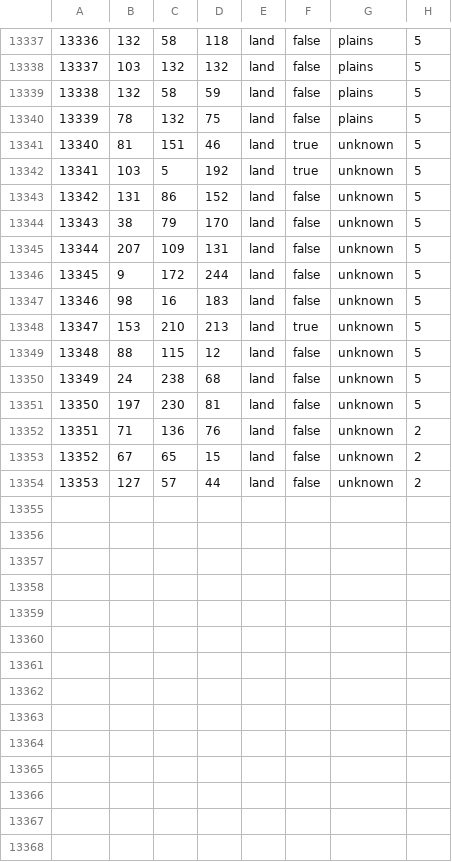
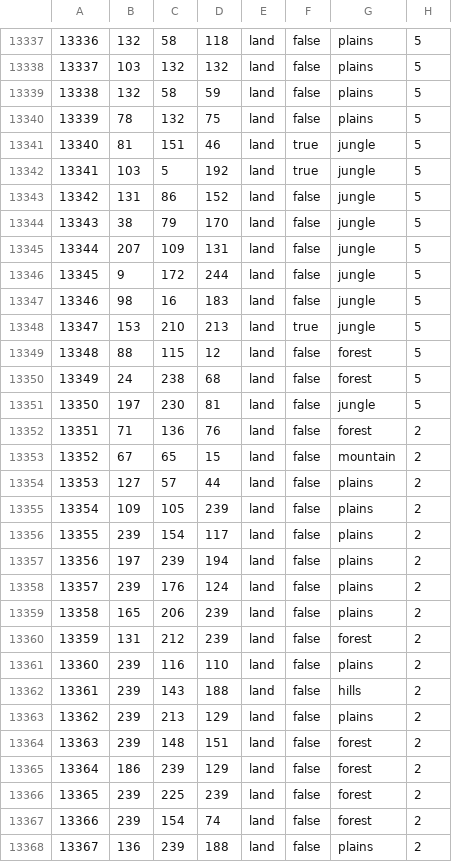
Before and after one commit to Ormr1/Hearts-of-Diesel-1920, a CSV file: map/definition.csv, drawn as a sheet; only a part is shown, gaps mark what is left out; the diff covers the shown part only.

```diff
--- a/map/definition.csv
+++ b/map/definition.csv
@@ -13340,15 +13340,29 @@
 13339;78;132;75;land;false;plains;5
-13340;81;151;46;land;true;unknown;5
-13341;103;5;192;land;true;unknown;5
-13342;131;86;152;land;false;unknown;5
-13343;38;79;170;land;false;unknown;5
-13344;207;109;131;land;false;unknown;5
-13345;9;172;244;land;false;unknown;5
-13346;98;16;183;land;false;unknown;5
-13347;153;210;213;land;true;unknown;5
-13348;88;115;12;land;false;unknown;5
-13349;24;238;68;land;false;unknown;5
-13350;197;230;81;land;false;unknown;5
-13351;71;136;76;land;false;unknown;2
-13352;67;65;15;land;false;unknown;2
-13353;127;57;44;land;false;unknown;2
+13340;81;151;46;land;true;jungle;5
+13341;103;5;192;land;true;jungle;5
+13342;131;86;152;land;false;jungle;5
+13343;38;79;170;land;false;jungle;5
+13344;207;109;131;land;false;jungle;5
+13345;9;172;244;land;false;jungle;5
+13346;98;16;183;land;false;jungle;5
+13347;153;210;213;land;true;jungle;5
+13348;88;115;12;land;false;forest;5
+13349;24;238;68;land;false;forest;5
+13350;197;230;81;land;false;jungle;5
+13351;71;136;76;land;false;forest;2
+13352;67;65;15;land;false;mountain;2
+13353;127;57;44;land;false;plains;2
+13354;109;105;239;land;false;plains;2
+13355;239;154;117;land;false;plains;2
+13356;197;239;194;land;false;plains;2
+13357;239;176;124;land;false;plains;2
+13358;165;206;239;land;false;plains;2
+13359;131;212;239;land;false;forest;2
+13360;239;116;110;land;false;plains;2
+13361;239;143;188;land;false;hills;2
+13362;239;213;129;land;false;plains;2
+13363;239;148;151;land;false;forest;2
+13364;186;239;129;land;false;forest;2
+13365;239;225;239;land;false;forest;2
+13366;239;154;74;land;false;forest;2
+13367;136;239;188;land;false;plains;2
```
Also changed, not shown: 1 added row elsewhere in this file, 38 other files.
